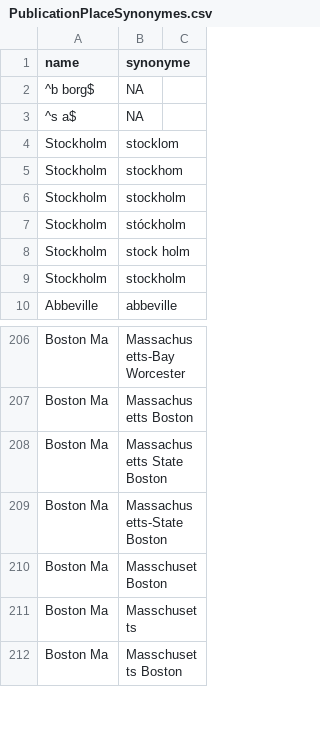
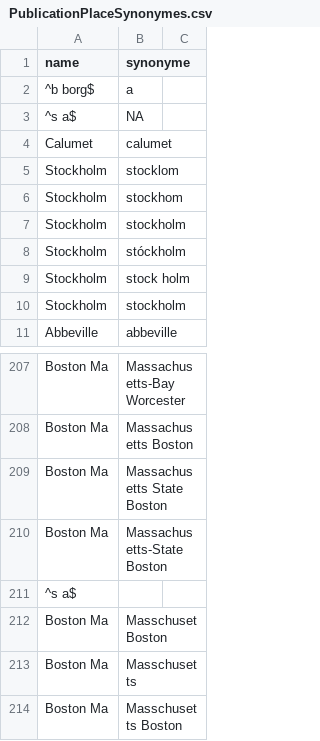
Before and after one commit to COMHIS/bibliographica, a CSV file: inst/extdata/PublicationPlaceSynonymes.csv, drawn as a sheet; only a part is shown, gaps mark what is left out.

```diff
--- a/inst/extdata/PublicationPlaceSynonymes.csv
+++ b/inst/extdata/PublicationPlaceSynonymes.csv
@@ -1,4 +1,5 @@
 name;synonyme
-^b borg$;NA
+^b borg$;a
 ^s a$;NA
+Calumet;calumet
 Stockholm;stocklom
@@ -209,2 +210,3 @@ Boston Ma;Massachusetts State Boston
 Boston Ma;Massachusetts-State Boston
+^s a$;
 Boston Ma;Masschuset Boston
```
Also changed, not shown: inst/extdata/persons.csv, inst/extdata/printterms_finnish.csv, 14 other files.
